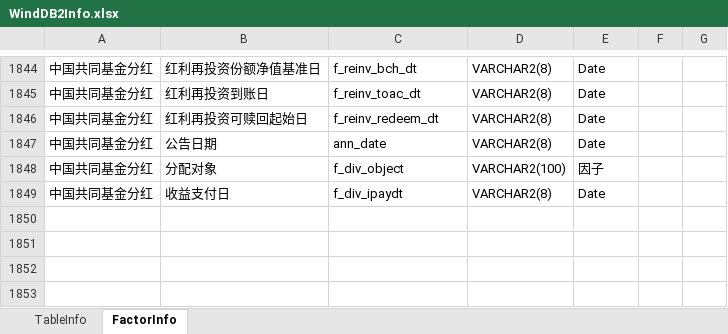
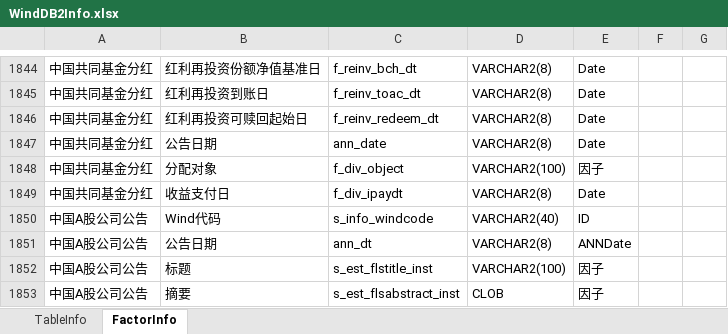
Before and after one commit to Scorpi000/QuantStudio, an Excel workbook: QuantStudio/Resource/WindDB2Info.xlsx, sheet FactorInfo, drawn as a sheet; only a part is shown, gaps mark what is left out; values as stored, in another font and other column widths than the file's, no borders; the diff names each change by its address in the sheet, - before the commit and + after, or states it on an @@ line.

```diff
--- a/QuantStudio/Resource/WindDB2Info.xlsx (sheet FactorInfo)
+++ b/QuantStudio/Resource/WindDB2Info.xlsx (sheet FactorInfo)
+row 1850: 中国A股公司公告 | Wind代码 | s_info_windcode | VARCHAR2(40) | ID
+row 1851: 中国A股公司公告 | 公告日期 | ann_dt | VARCHAR2(8) | ANNDate
+row 1852: 中国A股公司公告 | 标题 | s_est_flstitle_inst | VARCHAR2(100) | 因子
+row 1853: 中国A股公司公告 | 摘要 | s_est_flsabstract_inst | CLOB | 因子
```
Also changed, not shown: sheet TableInfo, 1 other file.
